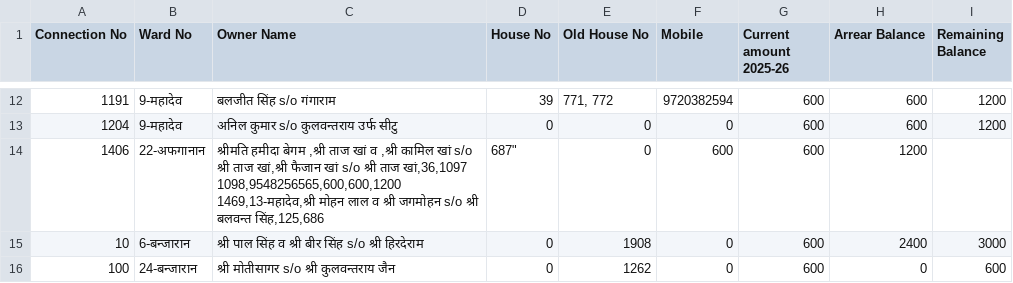
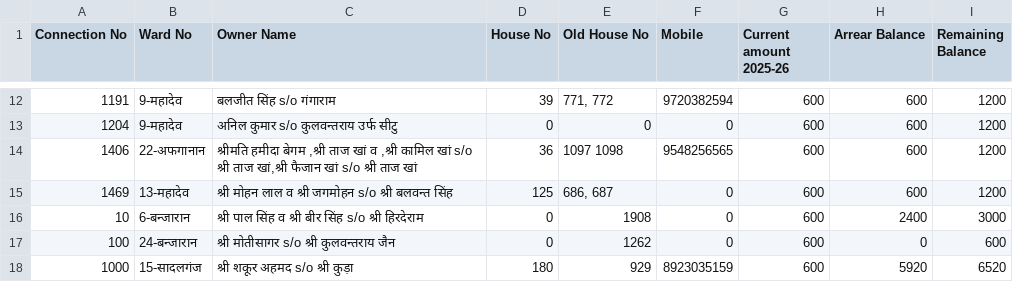
Before and after one commit to nppnakur/nppnakur.github.io, a CSV file: Connection_data.csv, drawn as a sheet; only a part is shown, gaps mark what is left out; the shorter side is filled out with more unchanged rows.

Commit message:
Update Connection_data.csv

```diff
--- a/Connection_data.csv
+++ b/Connection_data.csv
@@ -13,4 +13,4 @@
 1204,9-महादेव,अनिल कुमार s/o कुलवन्तराय उर्फ सीटु,0,0,0,600,600,1200
-1406,22-अफगानान,"श्रीमति हमीदा बेगम ,श्री ताज खां व ,श्री कामिल खां s/o श्री ताज खां,श्री फैजान खां s/o श्री ताज खां,36,1097 1098,9548256565,600,600,1200
-1469,13-महादेव,श्री मोहन लाल व श्री जगमोहन s/o श्री बलवन्त सिंह,125,"686, 687",0,600,600,1200
+1406,22-अफगानान,"श्रीमति हमीदा बेगम ,श्री ताज खां व ,श्री कामिल खां s/o श्री ताज खां,श्री फैजान खां s/o श्री ताज खां",36,1097 1098,9548256565,600,600,1200
+1469,13-महादेव,श्री मोहन लाल व श्री जगमोहन s/o श्री बलवन्त सिंह,125,"686, 687",0,600,600,1200
 10,6-बन्जारान,श्री पाल सिंह व श्री बीर सिंह s/o श्री हिरदेराम,0,1908,0,600,2400,3000
```
